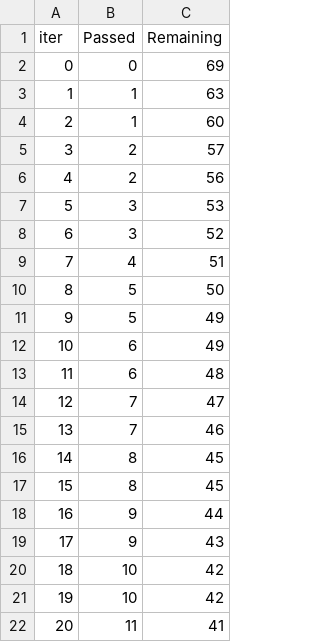
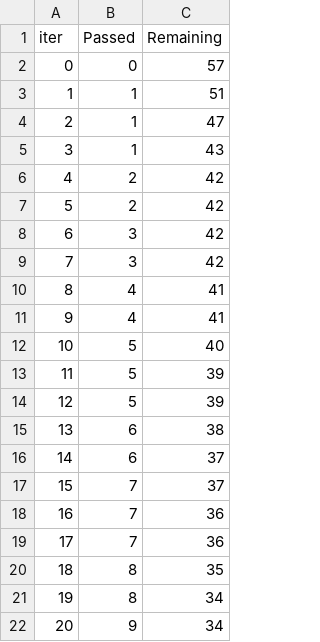
Before and after one commit to gagan05407/project_ml, a TSV file: catboost_info/time_left.tsv, drawn as a sheet; only a part is shown; the diff covers the shown part only.

```diff
--- a/catboost_info/time_left.tsv
+++ b/catboost_info/time_left.tsv
@@ -1,22 +1,22 @@
 iter	Passed	Remaining
-0	0	69
-1	1	63
-2	1	60
-3	2	57
-4	2	56
-5	3	53
-6	3	52
-7	4	51
-8	5	50
-9	5	49
-10	6	49
-11	6	48
-12	7	47
-13	7	46
-14	8	45
-15	8	45
-16	9	44
-17	9	43
-18	10	42
-19	10	42
-20	11	41
+0	0	57
+1	1	51
+2	1	47
+3	1	43
+4	2	42
+5	2	42
+6	3	42
+7	3	42
+8	4	41
+9	4	41
+10	5	40
+11	5	39
+12	5	39
+13	6	38
+14	6	37
+15	7	37
+16	7	36
+17	7	36
+18	8	35
+19	8	34
+20	9	34
```
Also changed, not shown: 144 edited cells elsewhere in this file, 10 other files.
